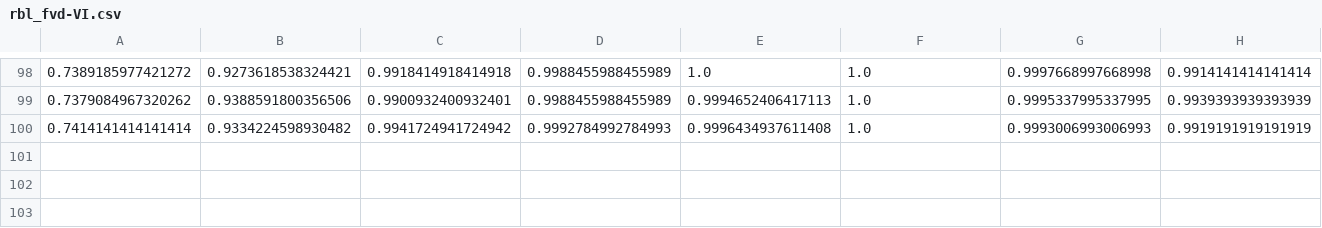
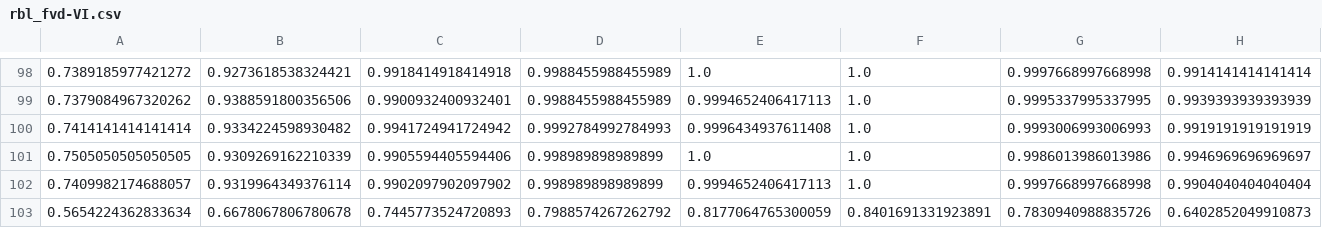
Before and after one commit to Sukhija-Aniket/mtp, a CSV file: customexamples/wifi80211bdExample/practical/rbl_fvd-VI.csv, drawn as a sheet; only a part is shown, gaps mark what is left out; rows hold the shown columns only; the diff names each change by its address in the sheet, - before the commit and + after, or states it on an @@ line.

Commit message:
coyet to resolve values for rel vs t_cr

```diff
--- a/customexamples/wifi80211bdExample/practical/rbl_fvd-VI.csv
+++ b/customexamples/wifi80211bdExample/practical/rbl_fvd-VI.csv
+row 101: 0.7505050505050505 | 0.9309269162210339 | 0.9905594405594406 | 0.998989898989899 | 1.0 | 1.0 | 0.9986013986013986 | 0.9946969696969697
+row 102: 0.7409982174688057 | 0.9319964349376114 | 0.9902097902097902 | 0.998989898989899 | 0.9994652406417113 | 1.0 | 0.9997668997668998 | 0.9904040404040404
+row 103: 0.5654224362833634 | 0.6678067806780678 | 0.7445773524720893 | 0.7988574267262792 | 0.8177064765300059 | 0.8401691331923891 | 0.7830940988835726 | 0.6402852049910873
```
Also changed, not shown: customexamples/wifi80211bdExample/practical/mean-VI.csv, customexamples/wifi80211bdExample/practical/mean-VO.csv, 14 other files.
